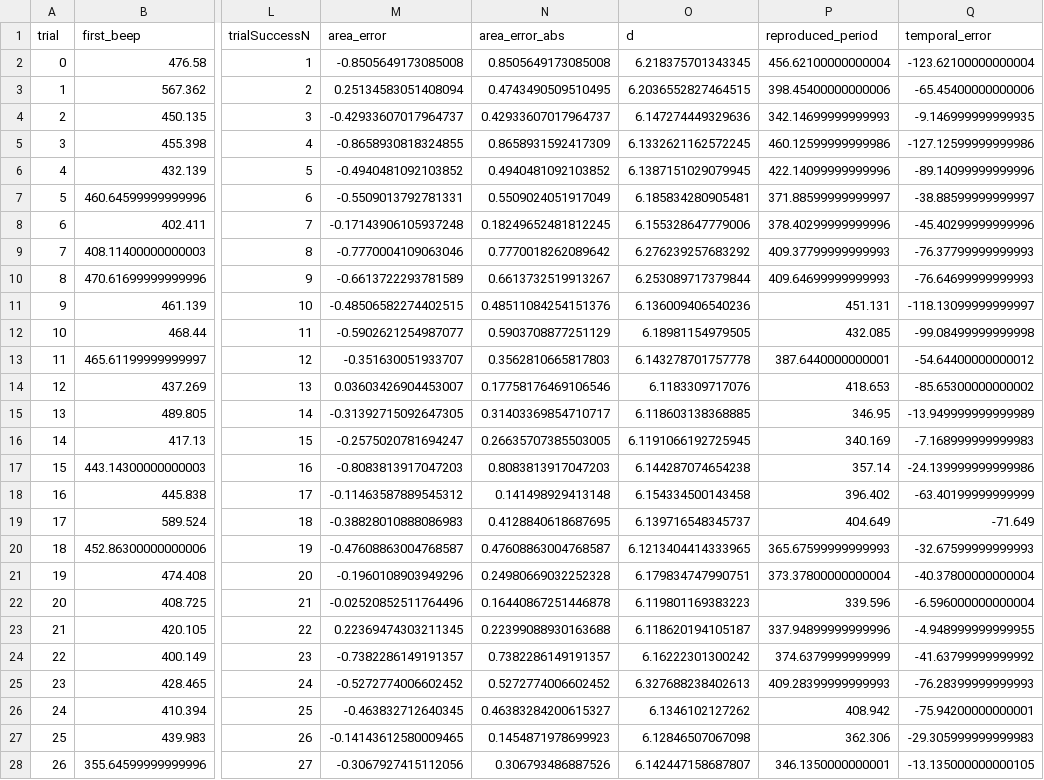
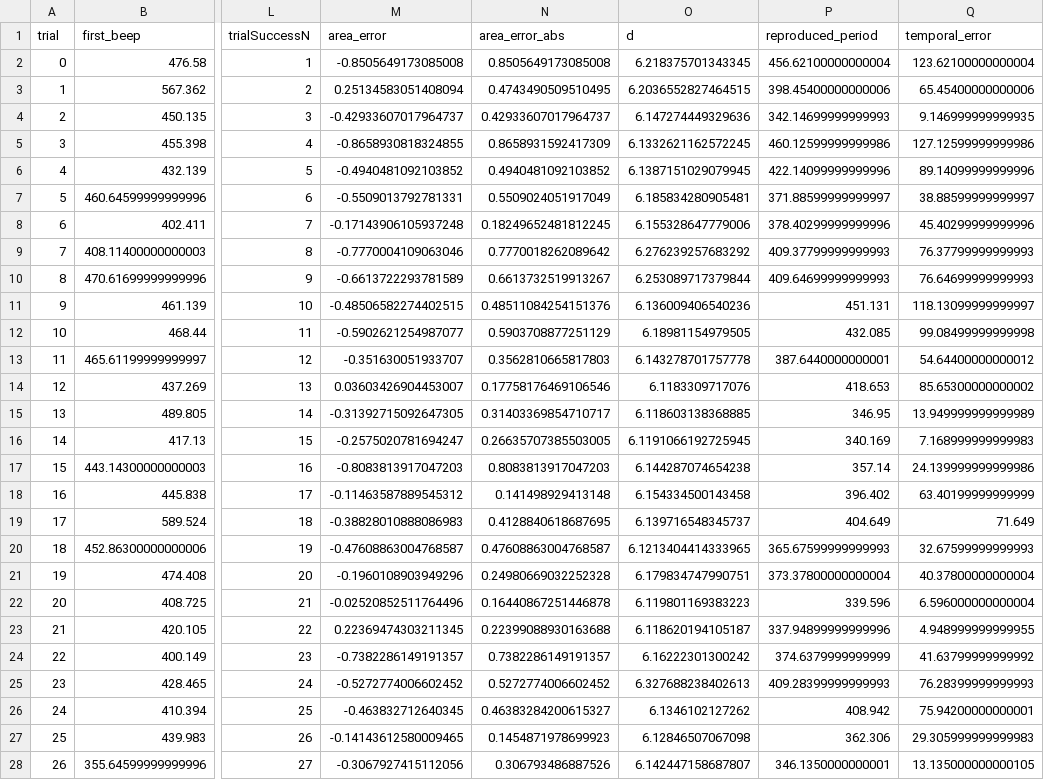
Before and after one commit to SMDynamicsLab/Haptic, a CSV file: app/data/Datos vft/vft_caro_/vft_caro_e_2022_06_17_17_03_21_out-analisis.csv, drawn as a sheet; only a part is shown, gaps mark what is left out; the diff covers the shown part only; the diff names each change by its address in the sheet, - before the commit and + after, or states it on an @@ line.

```diff
--- a/app/data/Datos vft/vft_caro_/vft_caro_e_2022_06_17_17_03_21_out-analisis.csv
+++ b/app/data/Datos vft/vft_caro_/vft_caro_e_2022_06_17_17_03_21_out-analisis.csv
-Q2 (temporal_error): -123.62100000000004
+Q2 (temporal_error): 123.62100000000004
-Q3 (temporal_error): -65.45400000000006
+Q3 (temporal_error): 65.45400000000006
-Q4 (temporal_error): -9.146999999999935
+Q4 (temporal_error): 9.146999999999935
-Q5 (temporal_error): -127.12599999999986
+Q5 (temporal_error): 127.12599999999986
-Q6 (temporal_error): -89.14099999999996
+Q6 (temporal_error): 89.14099999999996
-Q7 (temporal_error): -38.88599999999997
+Q7 (temporal_error): 38.88599999999997
-Q8 (temporal_error): -45.40299999999996
+Q8 (temporal_error): 45.40299999999996
-Q9 (temporal_error): -76.37799999999993
+Q9 (temporal_error): 76.37799999999993
-Q10 (temporal_error): -76.64699999999993
+Q10 (temporal_error): 76.64699999999993
-Q11 (temporal_error): -118.13099999999997
+Q11 (temporal_error): 118.13099999999997
-Q12 (temporal_error): -99.08499999999998
+Q12 (temporal_error): 99.08499999999998
-Q13 (temporal_error): -54.64400000000012
+Q13 (temporal_error): 54.64400000000012
-Q14 (temporal_error): -85.65300000000002
+Q14 (temporal_error): 85.65300000000002
-Q15 (temporal_error): -13.949999999999989
+Q15 (temporal_error): 13.949999999999989
-Q16 (temporal_error): -7.168999999999983
+Q16 (temporal_error): 7.168999999999983
-Q17 (temporal_error): -24.139999999999986
+Q17 (temporal_error): 24.139999999999986
-Q18 (temporal_error): -63.40199999999999
+Q18 (temporal_error): 63.40199999999999
-Q19 (temporal_error): -71.649
+Q19 (temporal_error): 71.649
-Q20 (temporal_error): -32.67599999999993
+Q20 (temporal_error): 32.67599999999993
-Q21 (temporal_error): -40.37800000000004
+Q21 (temporal_error): 40.37800000000004
-Q22 (temporal_error): -6.596000000000004
+Q22 (temporal_error): 6.596000000000004
-Q23 (temporal_error): -4.948999999999955
+Q23 (temporal_error): 4.948999999999955
-Q24 (temporal_error): -41.63799999999992
+Q24 (temporal_error): 41.63799999999992
-Q25 (temporal_error): -76.28399999999993
+Q25 (temporal_error): 76.28399999999993
-Q26 (temporal_error): -75.94200000000001
+Q26 (temporal_error): 75.94200000000001
-Q27 (temporal_error): -29.305999999999983
+Q27 (temporal_error): 29.305999999999983
-Q28 (temporal_error): -13.135000000000105
+Q28 (temporal_error): 13.135000000000105
```
Also changed, not shown: 123 edited cells elsewhere in this file, app/data/Datos vft/Merge_analisis.csv, app/data/Datos vft/vft_ayelensantos_/vft_ayelensantos_e_2022_06_23_10_34_04_out-analisis.csv, 25 other files.
